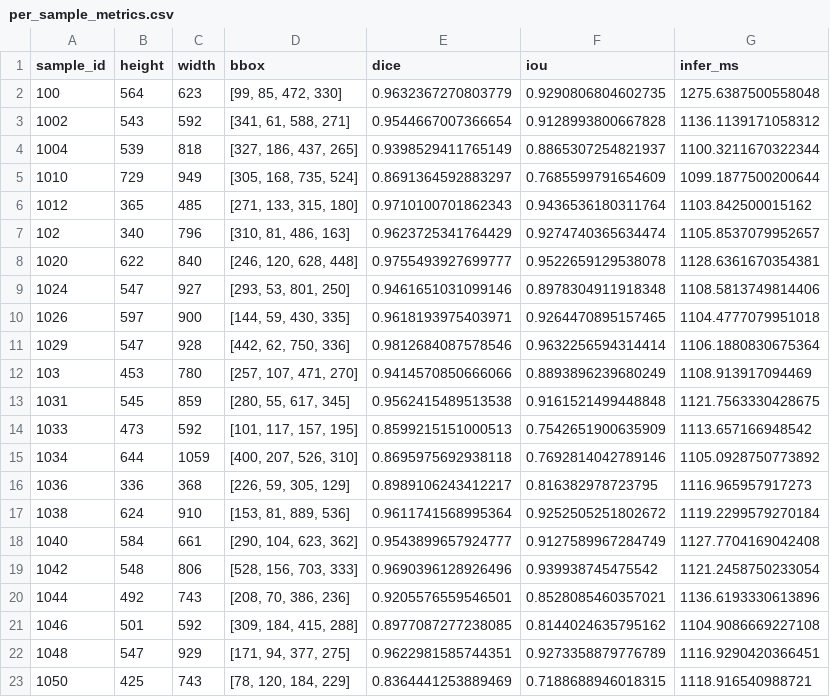
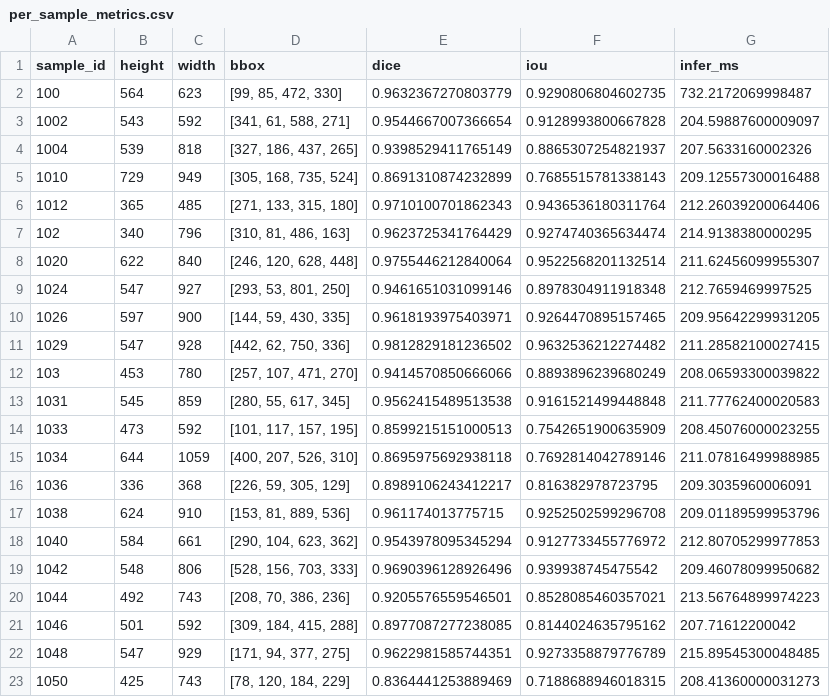
Before and after one commit to MXHsj/us_multi_anatomy_seg, a CSV file: results/medsam_gt_tnsc2020/per_sample_metrics.csv, drawn as a sheet; only a part is shown; the diff covers the shown part only.

Commit message:
test run medsam inference on wsl

```diff
--- a/results/medsam_gt_tnsc2020/per_sample_metrics.csv
+++ b/results/medsam_gt_tnsc2020/per_sample_metrics.csv
@@ -1,23 +1,23 @@
 sample_id,height,width,bbox,dice,iou,infer_ms
-100,564,623,"[99, 85, 472, 330]",0.9632367270803779,0.9290806804602735,1275.6387500558048
-1002,543,592,"[341, 61, 588, 271]",0.9544667007366654,0.9128993800667828,1136.1139171058312
-1004,539,818,"[327, 186, 437, 265]",0.9398529411765149,0.8865307254821937,1100.3211670322344
-1010,729,949,"[305, 168, 735, 524]",0.8691364592883297,0.7685599791654609,1099.1877500200644
-1012,365,485,"[271, 133, 315, 180]",0.9710100701862343,0.9436536180311764,1103.842500015162
-102,340,796,"[310, 81, 486, 163]",0.9623725341764429,0.9274740365634474,1105.8537079952657
-1020,622,840,"[246, 120, 628, 448]",0.9755493927699777,0.9522659129538078,1128.6361670354381
-1024,547,927,"[293, 53, 801, 250]",0.9461651031099146,0.8978304911918348,1108.5813749814406
-1026,597,900,"[144, 59, 430, 335]",0.9618193975403971,0.9264470895157465,1104.4777079951018
-1029,547,928,"[442, 62, 750, 336]",0.9812684087578546,0.9632256594314414,1106.1880830675364
-103,453,780,"[257, 107, 471, 270]",0.9414570850666066,0.8893896239680249,1108.913917094469
-1031,545,859,"[280, 55, 617, 345]",0.9562415489513538,0.9161521499448848,1121.7563330428675
-1033,473,592,"[101, 117, 157, 195]",0.8599215151000513,0.7542651900635909,1113.657166948542
-1034,644,1059,"[400, 207, 526, 310]",0.8695975692938118,0.7692814042789146,1105.0928750773892
-1036,336,368,"[226, 59, 305, 129]",0.8989106243412217,0.816382978723795,1116.965957917273
-1038,624,910,"[153, 81, 889, 536]",0.9611741568995364,0.9252505251802672,1119.2299579270184
-1040,584,661,"[290, 104, 623, 362]",0.9543899657924777,0.9127589967284749,1127.7704169042408
-1042,548,806,"[528, 156, 703, 333]",0.9690396128926496,0.939938745475542,1121.2458750233054
-1044,492,743,"[208, 70, 386, 236]",0.9205576559546501,0.8528085460357021,1136.6193330613896
-1046,501,592,"[309, 184, 415, 288]",0.8977087277238085,0.8144024635795162,1104.9086669227108
-1048,547,929,"[171, 94, 377, 275]",0.9622981585744351,0.9273358879776789,1116.9290420366451
-1050,425,743,"[78, 120, 184, 229]",0.8364441253889469,0.7188688946018315,1118.916540988721
+100,564,623,"[99, 85, 472, 330]",0.9632367270803779,0.9290806804602735,732.2172069998487
+1002,543,592,"[341, 61, 588, 271]",0.9544667007366654,0.9128993800667828,204.59887600009097
+1004,539,818,"[327, 186, 437, 265]",0.9398529411765149,0.8865307254821937,207.5633160002326
+1010,729,949,"[305, 168, 735, 524]",0.8691310874232899,0.7685515781338143,209.12557300016488
+1012,365,485,"[271, 133, 315, 180]",0.9710100701862343,0.9436536180311764,212.26039200064406
+102,340,796,"[310, 81, 486, 163]",0.9623725341764429,0.9274740365634474,214.9138380000295
+1020,622,840,"[246, 120, 628, 448]",0.9755446212840064,0.9522568201132514,211.62456099955307
+1024,547,927,"[293, 53, 801, 250]",0.9461651031099146,0.8978304911918348,212.7659469997525
+1026,597,900,"[144, 59, 430, 335]",0.9618193975403971,0.9264470895157465,209.95642299931205
+1029,547,928,"[442, 62, 750, 336]",0.9812829181236502,0.9632536212274482,211.28582100027415
+103,453,780,"[257, 107, 471, 270]",0.9414570850666066,0.8893896239680249,208.06593300039822
+1031,545,859,"[280, 55, 617, 345]",0.9562415489513538,0.9161521499448848,211.77762400020583
+1033,473,592,"[101, 117, 157, 195]",0.8599215151000513,0.7542651900635909,208.45076000023255
+1034,644,1059,"[400, 207, 526, 310]",0.8695975692938118,0.7692814042789146,211.07816499988985
+1036,336,368,"[226, 59, 305, 129]",0.8989106243412217,0.816382978723795,209.3035960006091
+1038,624,910,"[153, 81, 889, 536]",0.961174013775715,0.9252502599296708,209.01189599953796
+1040,584,661,"[290, 104, 623, 362]",0.9543978095345294,0.9127733455776972,212.80705299977853
+1042,548,806,"[528, 156, 703, 333]",0.9690396128926496,0.939938745475542,209.46078099950682
+1044,492,743,"[208, 70, 386, 236]",0.9205576559546501,0.8528085460357021,213.56764899974223
+1046,501,592,"[309, 184, 415, 288]",0.8977087277238085,0.8144024635795162,207.71612200042
+1048,547,929,"[171, 94, 377, 275]",0.9622981585744351,0.9273358879776789,215.89545300048485
+1050,425,743,"[78, 120, 184, 229]",0.8364441253889469,0.7188688946018315,208.41360000031273
```
Also changed, not shown: 146 edited cells elsewhere in this file, 30 other files.
